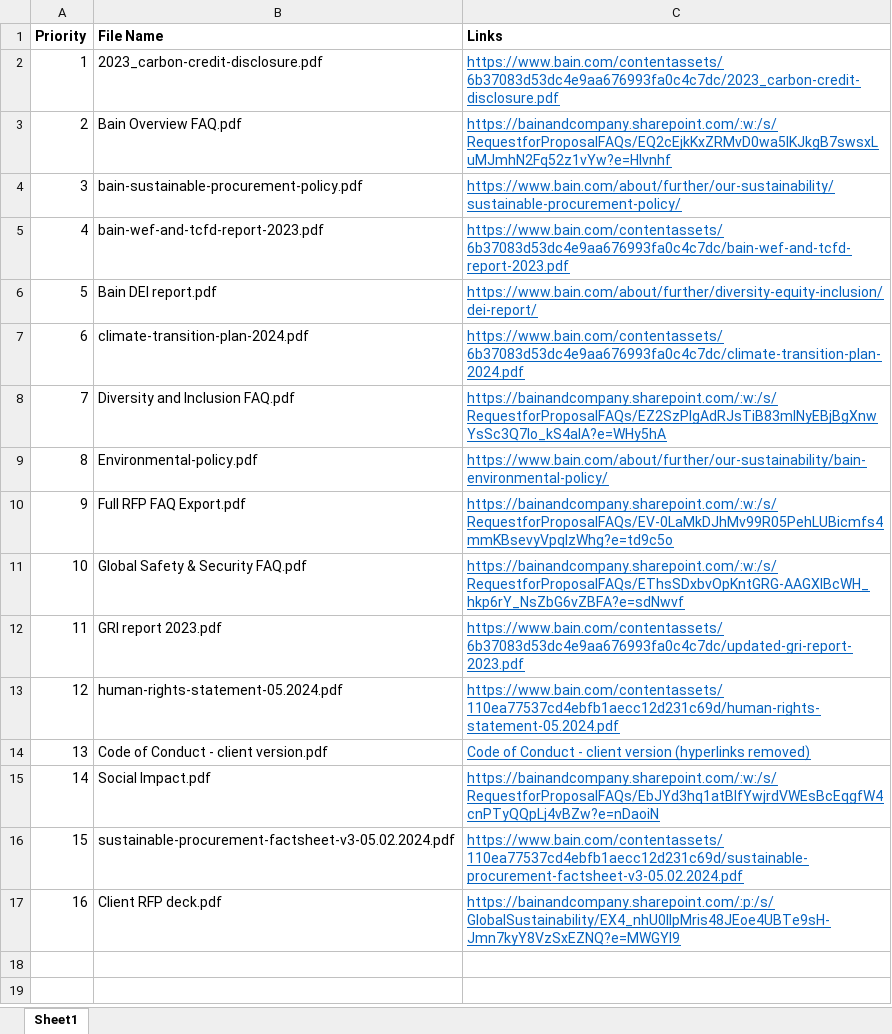
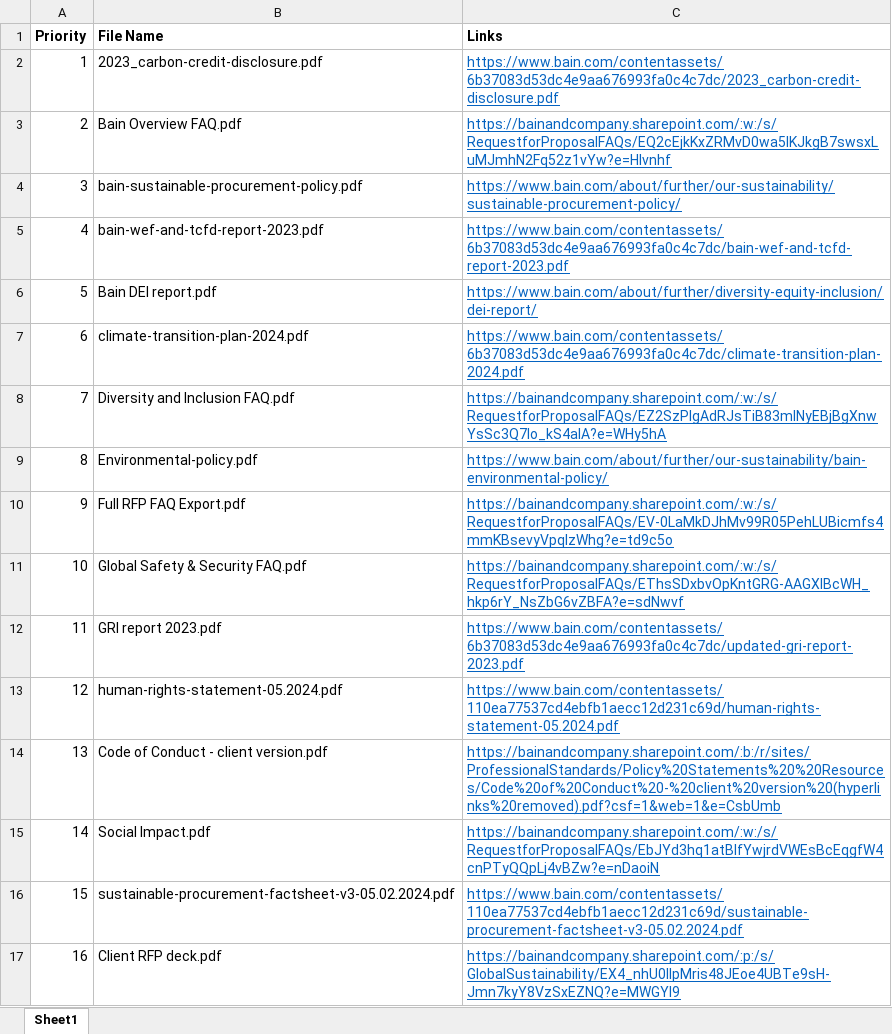
Before and after one commit to Megamind-cell/ESGenie, an Excel workbook: 210425_Document links.xlsx, sheet Sheet1, drawn as a sheet; values as stored, in another font and other column widths than the file's, no borders; the diff names each change by its address in the sheet, - before the commit and + after, or states it on an @@ line.

```diff
--- a/210425_Document links.xlsx (sheet Sheet1)
+++ b/210425_Document links.xlsx (sheet Sheet1)
-C14 (Links): Code of Conduct - client version (hyperlinks removed)
+C14 (Links): https://bainandcompany.sharepoint.com/:b:/r/sites/ProfessionalStandards/Policy%20Statements%20%20Resources/Code%20of%20Conduct%20-%20client%20version%20(hyperlinks%20removed).pdf?csf=1&web=1&e=CsbUmb
```
Also changed, not shown: 2 other files.
